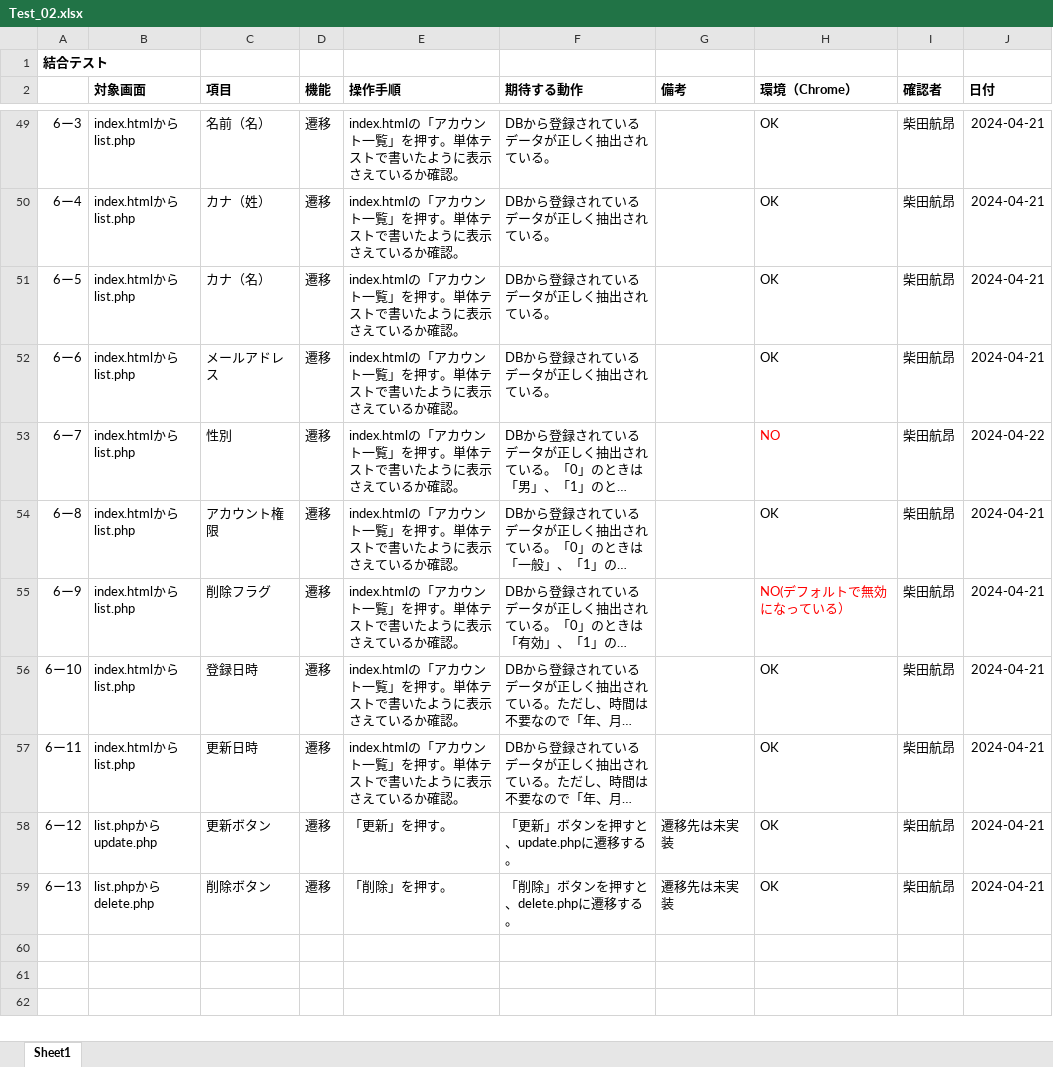
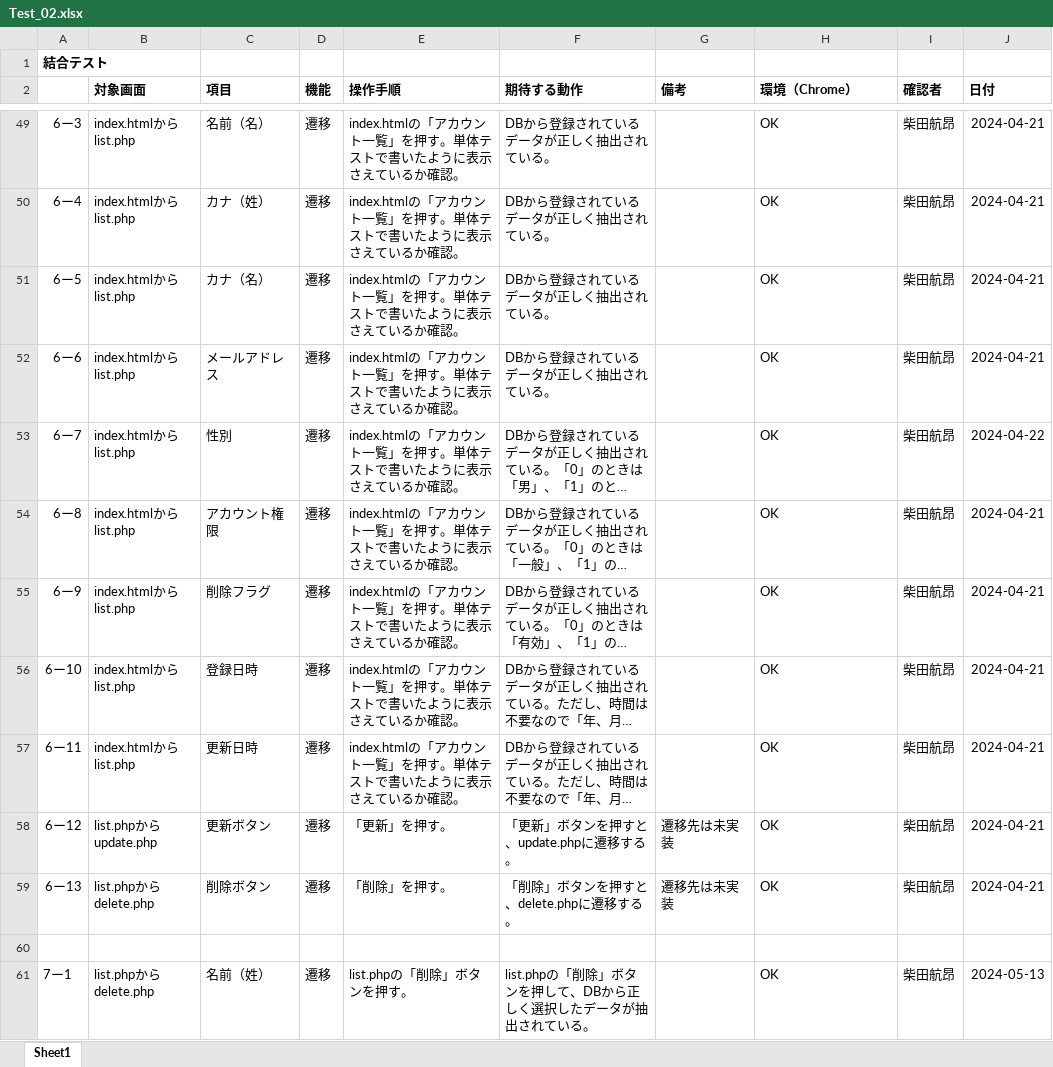
Before and after one commit to ssskkk17/Tests_for_registration, an Excel workbook: Test_02.xlsx, sheet Sheet1, drawn as a sheet; only a part is shown, gaps mark what is left out; long unchanged cells end in …; values as stored, in another font and other column widths than the file's, no borders; the diff covers the shown part only; the diff names each change by its address in the sheet, - before the commit and + after, or states it on an @@ line.

```diff
--- a/Test_02.xlsx (sheet Sheet1)
+++ b/Test_02.xlsx (sheet Sheet1)
-H53 (環境（Chrome）): NO
+H53 (環境（Chrome）): OK
-H53 text colour: #FF0000
+H53 text colour: black
-H55 (環境（Chrome）): NO(デフォルトで無効になっている）
+H55 (環境（Chrome）): OK
-H55 text colour: #FF0000
+H55 text colour: black
+row 60: (empty)
+row 61: 7ー1 | list.phpからdelete.php | 名前（姓） | 遷移 | list.phpの「削除」ボタンを押す。 | list.phpの「削除」ボタンを押して、DBから正しく選択したデータが抽出されている。 |  | OK | 柴田航昂 | 2024-05-13
```
Also changed, not shown: 90 added rows, 3 edited cells and cell formats elsewhere in this sheet, Test.xlsx.
